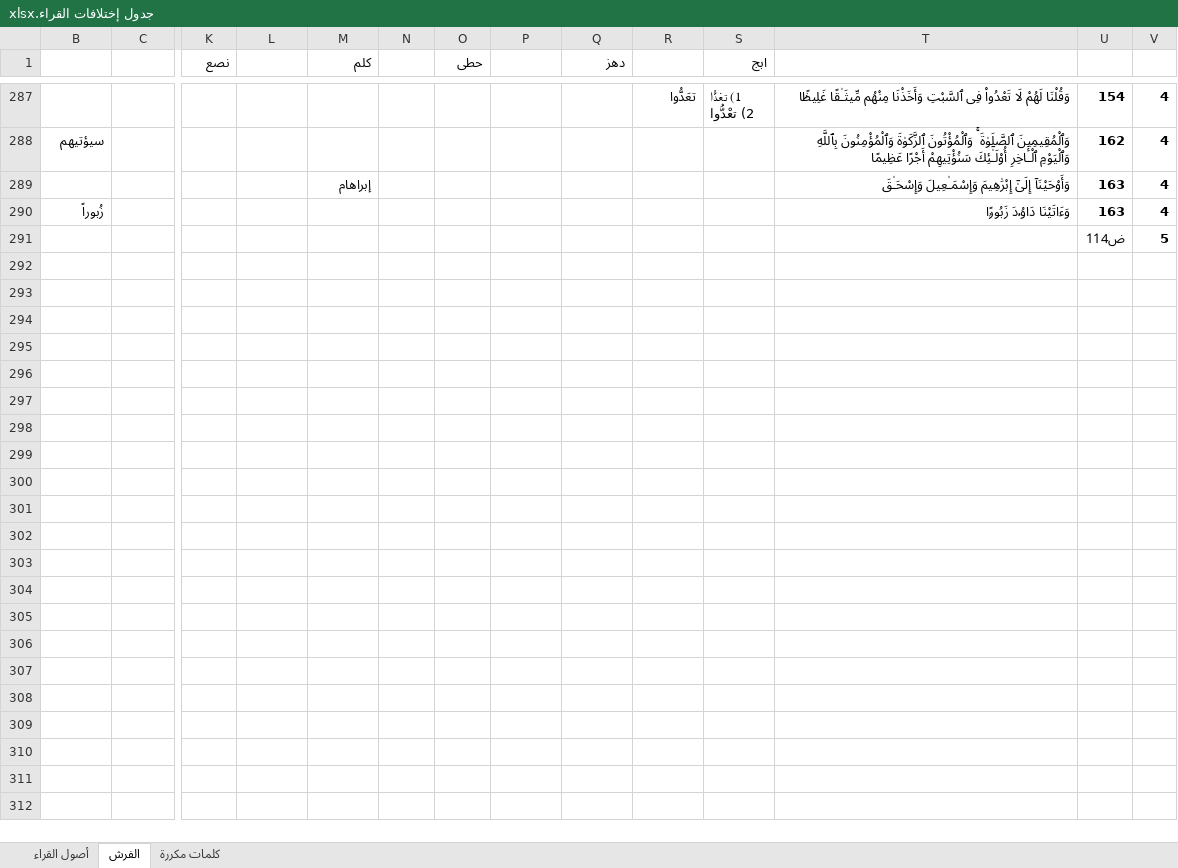
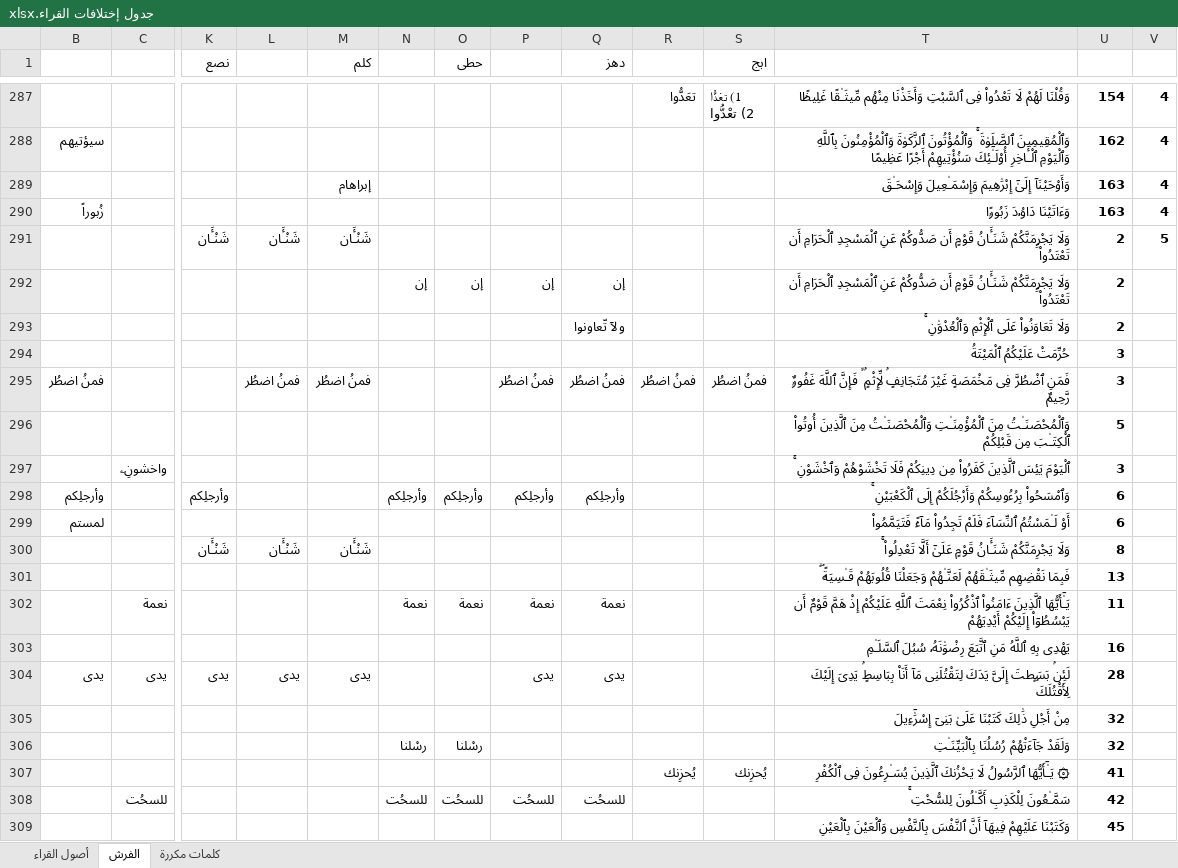
Before and after one commit to amrmsab/QiraAat, an Excel workbook: جدول إختلافات القراء.xlsx, sheet الفرش, drawn as a sheet; only a part is shown, gaps mark what is left out; values as stored, in another font and other column widths than the file's, no borders; removed rows and columns are numbered as before the commit, all else as after; rows hold the shown columns only; the diff covers the shown part only; the diff names each change by its address in the sheet, - before the commit and + after, or states it on an @@ line.

```diff
--- a/جدول إختلافات القراء.xlsx (sheet الفرش)
+++ b/جدول إختلافات القراء.xlsx (sheet الفرش)
-row 291:  |  |  |  |  |  |  |  |  |  |  |  | ض114 | 5
+row 291:  |  | شَنْـَٔان | شَنْـَٔان | شَنْـَٔان |  |  |  |  |  |  | وَلَا يَجْرِمَنَّكُمْ شَنَـَٔانُ قَوْمٍ أَن صَدُّوكُمْ عَنِ ٱلْمَسْجِدِ ٱلْحَرَامِ أَن تَعْتَدُوا۟ ۘ | 2 | 5
+row 292:  |  |  |  |  | إن | إن | إن | إن |  |  | وَلَا يَجْرِمَنَّكُمْ شَنَـَٔانُ قَوْمٍ أَن صَدُّوكُمْ عَنِ ٱلْمَسْجِدِ ٱلْحَرَامِ أَن تَعْتَدُوا۟ ۘ | 2
+row 293:  |  |  |  |  |  |  |  | ولآ تّعاونوا |  |  | وَلَا تَعَاوَنُوا۟ عَلَى ٱلْإِثْمِ وَٱلْعُدْوَٰنِ ۚ | 2
+row 294:  |  |  |  |  |  |  |  |  |  |  | حُرِّمَتْ عَلَيْكُمُ ٱلْمَيْتَةُ | 3
+row 295: فمنُ اضطُر |  |  | فمنُ اضطُر | فمنُ اضطُر |  |  | فمنُ اضطُر | فمنُ اضطُر | فمنُ اضطُر | فمنُ اضطُر | فَمَنِ ٱضْطُرَّ فِى مَخْمَصَةٍ غَيْرَ مُتَجَانِفٍۢ لِّإِثْمٍۢ ۙ فَإِنَّ ٱللَّهَ غَفُورٌۭ رَّحِيمٌۭ | 3
+row 296:  |  |  |  |  |  |  |  |  |  |  | وَٱلْمُحْصَنَـٰتُ مِنَ ٱلْمُؤْمِنَـٰتِ وَٱلْمُحْصَنَـٰتُ مِنَ ٱلَّذِينَ أُوتُوا۟ ٱلْكِتَـٰبَ مِن قَبْلِكُمْ | 5
+row 297:  | واخشونِۦ |  |  |  |  |  |  |  |  |  | ٱلْيَوْمَ يَئِسَ ٱلَّذِينَ كَفَرُوا۟ مِن دِينِكُمْ فَلَا تَخْشَوْهُمْ وَٱخْشَوْنِ ۚ | 3
+row 298: وأرجلِكم |  | وأرجلِكم |  |  | وأرجلِكم | وأرجلِكم | وأرجلِكم | وأرجلِكم |  |  | وَٱمْسَحُوا۟ بِرُءُوسِكُمْ وَأَرْجُلَكُمْ إِلَى ٱلْكَعْبَيْنِ ۚ | 6
+row 299: لمستم |  |  |  |  |  |  |  |  |  |  | أَوْ لَـٰمَسْتُمُ ٱلنِّسَآءَ فَلَمْ تَجِدُوا۟ مَآءًۭ فَتَيَمَّمُوا۟ | 6
+row 300:  |  | شَنْـَٔان | شَنْـَٔان | شَنْـَٔان |  |  |  |  |  |  | وَلَا يَجْرِمَنَّكُمْ شَنَـَٔانُ قَوْمٍ عَلَىٰٓ أَلَّا تَعْدِلُوا۟ ۚ | 8
+row 301:  |  |  |  |  |  |  |  |  |  |  | فَبِمَا نَقْضِهِم مِّيثَـٰقَهُمْ لَعَنَّـٰهُمْ وَجَعَلْنَا قُلُوبَهُمْ قَـٰسِيَةًۭ ۖ | 13
+row 302:  | نعمة |  |  |  | نعمة | نعمة | نعمة | نعمة |  |  | يَـٰٓأَيُّهَا ٱلَّذِينَ ءَامَنُوا۟ ٱذْكُرُوا۟ نِعْمَتَ ٱللَّهِ عَلَيْكُمْ إِذْ هَمَّ قَوْمٌ أَن يَبْسُطُوٓا۟ إِلَيْكُمْ أَيْدِيَهُمْ | 11
+row 303:  |  |  |  |  |  |  |  |  |  |  | يَهْدِى بِهِ ٱللَّهُ مَنِ ٱتَّبَعَ رِضْوَٰنَهُۥ سُبُلَ ٱلسَّلَـٰمِ | 16
+row 304: يدى | يدى | يدى | يدى | يدى |  |  | يدى | يدى |  |  | لَئِنۢ بَسَطتَ إِلَىَّ يَدَكَ لِتَقْتُلَنِى مَآ أَنَا۠ بِبَاسِطٍۢ يَدِىَ إِلَيْكَ لِأَقْتُلَكَ ۖ | 28
+row 305:  |  |  |  |  |  |  |  |  |  |  | مِنْ أَجْلِ ذَٰلِكَ كَتَبْنَا عَلَىٰ بَنِىٓ إِسْرَٰٓءِيلَ | 32
+row 306:  |  |  |  |  | رسْلنا | رسْلنا |  |  |  |  | وَلَقَدْ جَآءَتْهُمْ رُسُلُنَا بِٱلْبَيِّنَـٰتِ | 32
+row 307:  |  |  |  |  |  |  |  |  | يُحزِنك | يُحزِنك | ۞ يَـٰٓأَيُّهَا ٱلرَّسُولُ لَا يَحْزُنكَ ٱلَّذِينَ يُسَـٰرِعُونَ فِى ٱلْكُفْرِ | 41
+row 308:  | للسحُت |  |  |  | للسحُت | للسحُت | للسحُت | للسحُت |  |  | سَمَّـٰعُونَ لِلْكَذِبِ أَكَّـٰلُونَ لِلسُّحْتِ ۚ | 42
+row 309:  |  |  |  |  |  |  |  |  |  |  | وَكَتَبْنَا عَلَيْهِمْ فِيهَآ أَنَّ ٱلنَّفْسَ بِٱلنَّفْسِ وَٱلْعَيْنَ بِٱلْعَيْنِ | 45
```
Also changed, not shown: 9 added rows elsewhere in this sheet, sheet كلمات مكررة, 2 other files.
